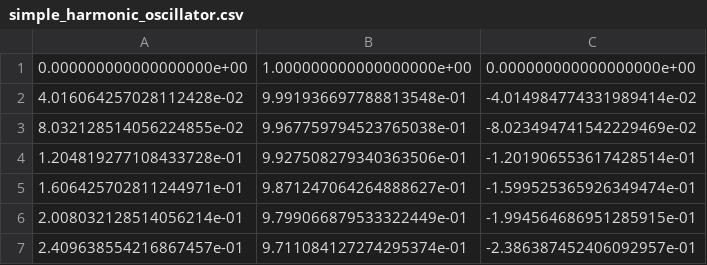
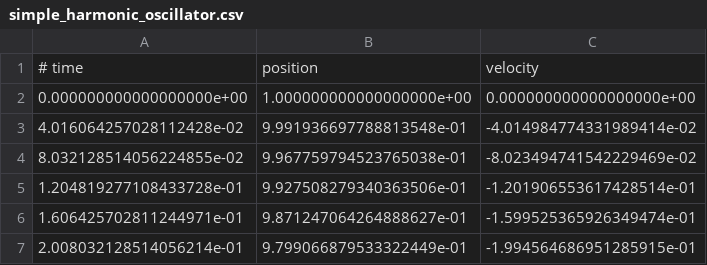
Before and after one commit to Melon-Mao/Python-repository, a CSV file: Data Analysis/Mechanics/Simple Harmonic Oscillator/simple_harmonic_oscillator.csv, drawn as a sheet; only a part is shown; the shorter side is filled out with more unchanged rows.

```diff
--- a/Data Analysis/Mechanics/Simple Harmonic Oscillator/simple_harmonic_oscillator.csv
+++ b/Data Analysis/Mechanics/Simple Harmonic Oscillator/simple_harmonic_oscillator.csv
@@ -1 +1,2 @@
+# time, position, velocity
 0.000000000000000000e+00,1.000000000000000000e+00,0.000000000000000000e+00
```
Also changed, not shown: Data Analysis/Mechanics/Pendulums/Double Pendulum/double_pendulum.csv, 8 other files.
